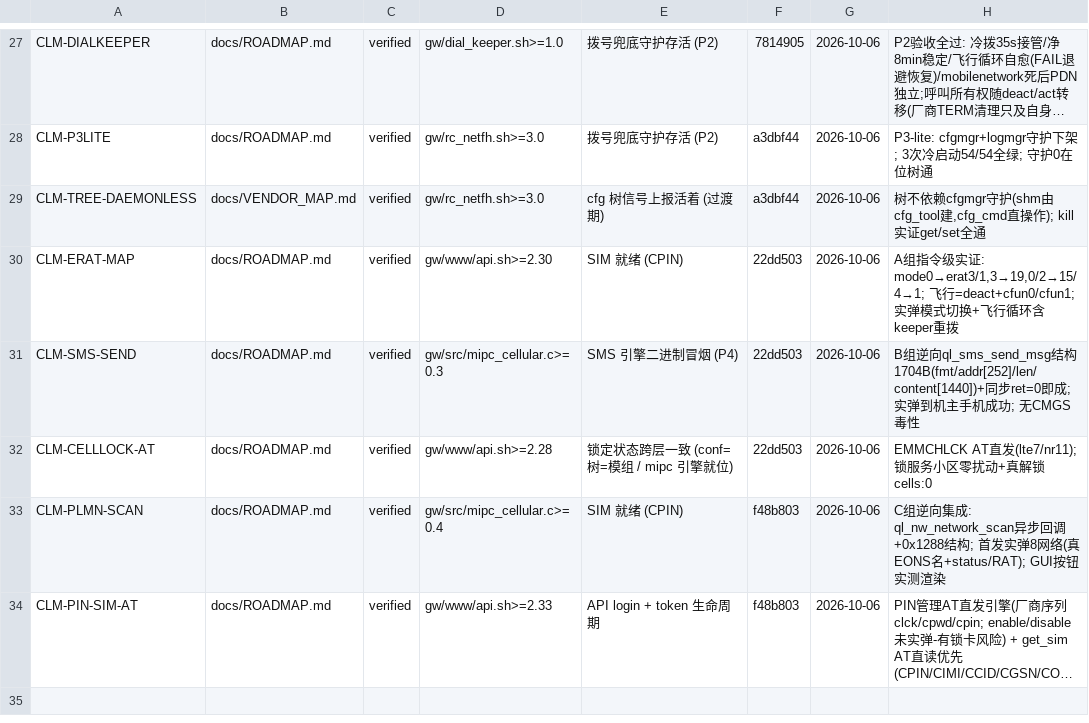
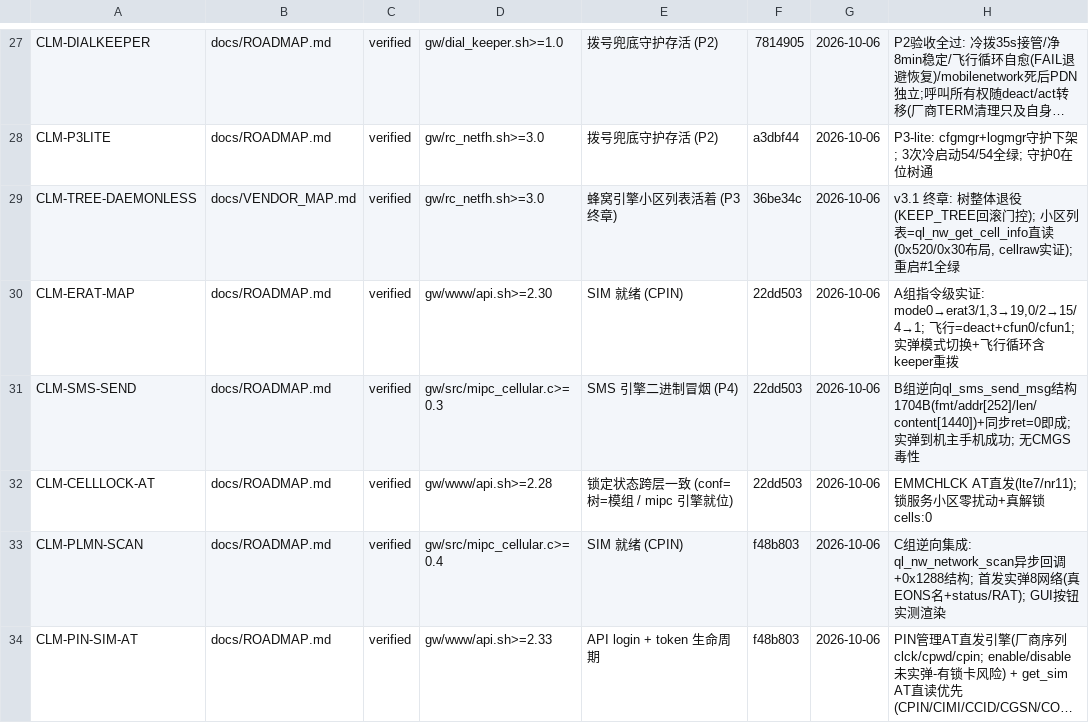
Before and after one commit to chr431/fiberhome-lg6151m, a TSV file: docs/CONCLUSIONS.tsv, drawn as a sheet; only a part is shown, gaps mark what is left out; long unchanged cells end in …; the diff names each change by its address in the sheet, - before the commit and + after, or states it on an @@ line.

Commit message:
ledger: CLM-TREE-DAEMONLESS re-anchored to retirement finale (guard=engine cells test)

```diff
--- a/docs/CONCLUSIONS.tsv
+++ b/docs/CONCLUSIONS.tsv
-E29: cfg 树信号上报活着 (过渡期)
+E29: 蜂窝引擎小区列表活着 (P3 终章)
-F29: a3dbf44
+F29: 36be34c
-H29: 树不依赖cfgmgr守护(shm由cfg_tool建,cfg_cmd直操作); kill实证get/set全通
+H29: v3.1 终章: 树整体退役(KEEP_TREE回滚门控); 小区列表=ql_nw_get_cell_info直读(0x520/0x30布局, cellraw实证); 重启#1全绿
```
Also changed, not shown: 1 other file.
